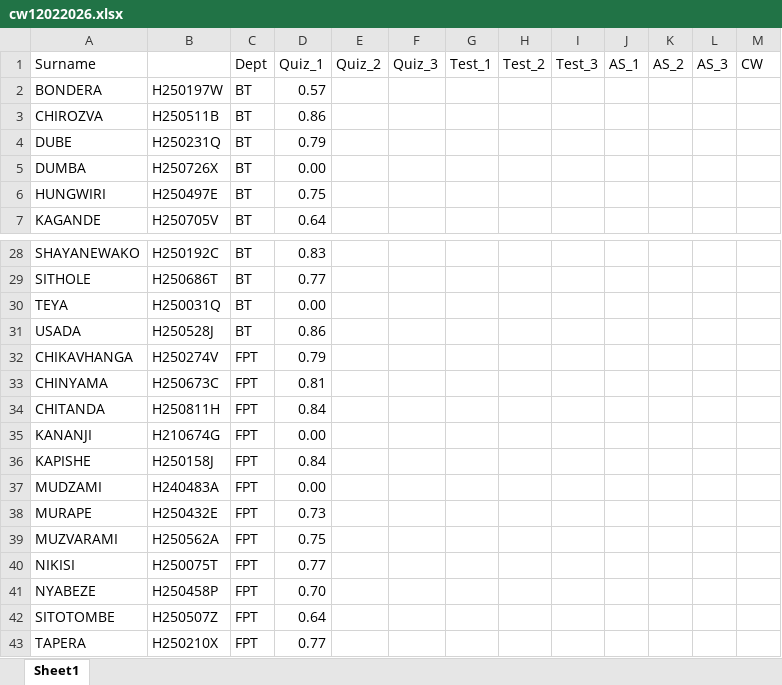
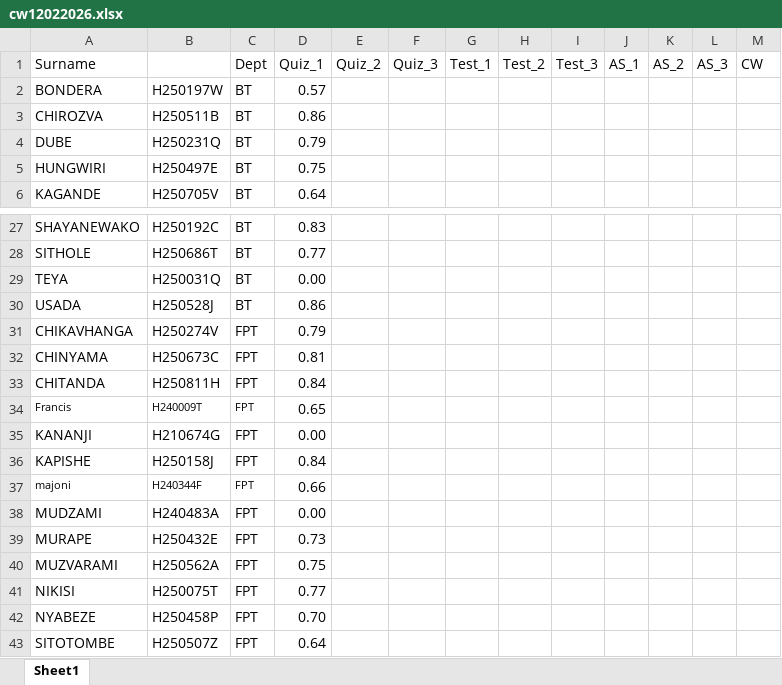
Before and after one commit to tnmutusva/course, an Excel workbook: cw12022026.xlsx, sheet Sheet1, drawn as a sheet; only a part is shown, gaps mark what is left out; the shorter side is filled out with more unchanged rows; values as stored, in another font and other column widths than the file's, no borders; table styles not drawn; removed rows and columns are numbered as before the commit, all else as after; the diff names each change by its address in the sheet, - before the commit and + after, or states it on an @@ line.

Commit message:
Update cw12022026.xlsx

```diff
--- a/cw12022026.xlsx (sheet Sheet1)
+++ b/cw12022026.xlsx (sheet Sheet1)
-row 5: DUMBA | H250726X | BT | 0.00
+row 34: Francis | H240009T | FPT | 0.65
+row 37: majoni | H240344F | FPT | 0.66
```
